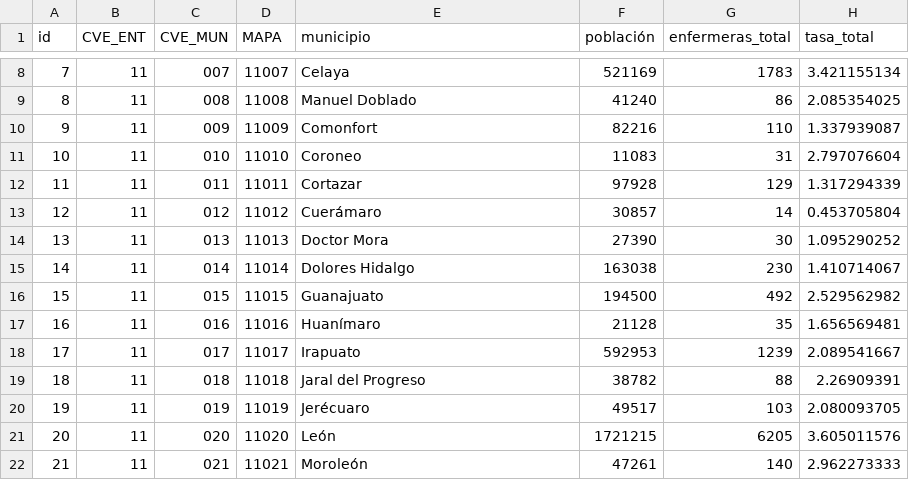
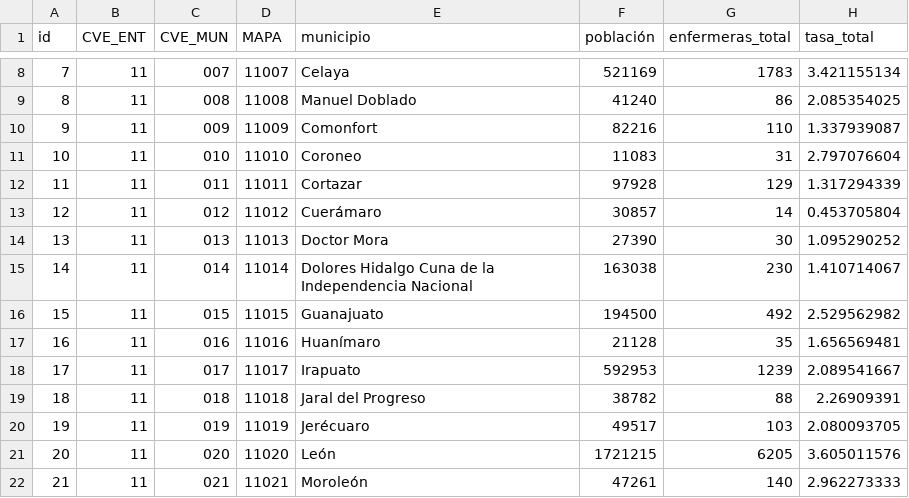
Before and after one commit to enfcarloseligio/D3_js_MX_RHE2025, a CSV file: data/rate/guanajuato.csv, drawn as a sheet; only a part is shown, gaps mark what is left out; the diff names each change by its address in the sheet, - before the commit and + after, or states it on an @@ line.

```diff
--- a/data/rate/guanajuato.csv
+++ b/data/rate/guanajuato.csv
-E15 (municipio): Dolores Hidalgo
+E15 (municipio): Dolores Hidalgo Cuna de la Independencia Nacional
```
Also changed, not shown: data/rate/chiapas.csv, data/rate/ciudad-de-mexico.csv, 34 other files.
